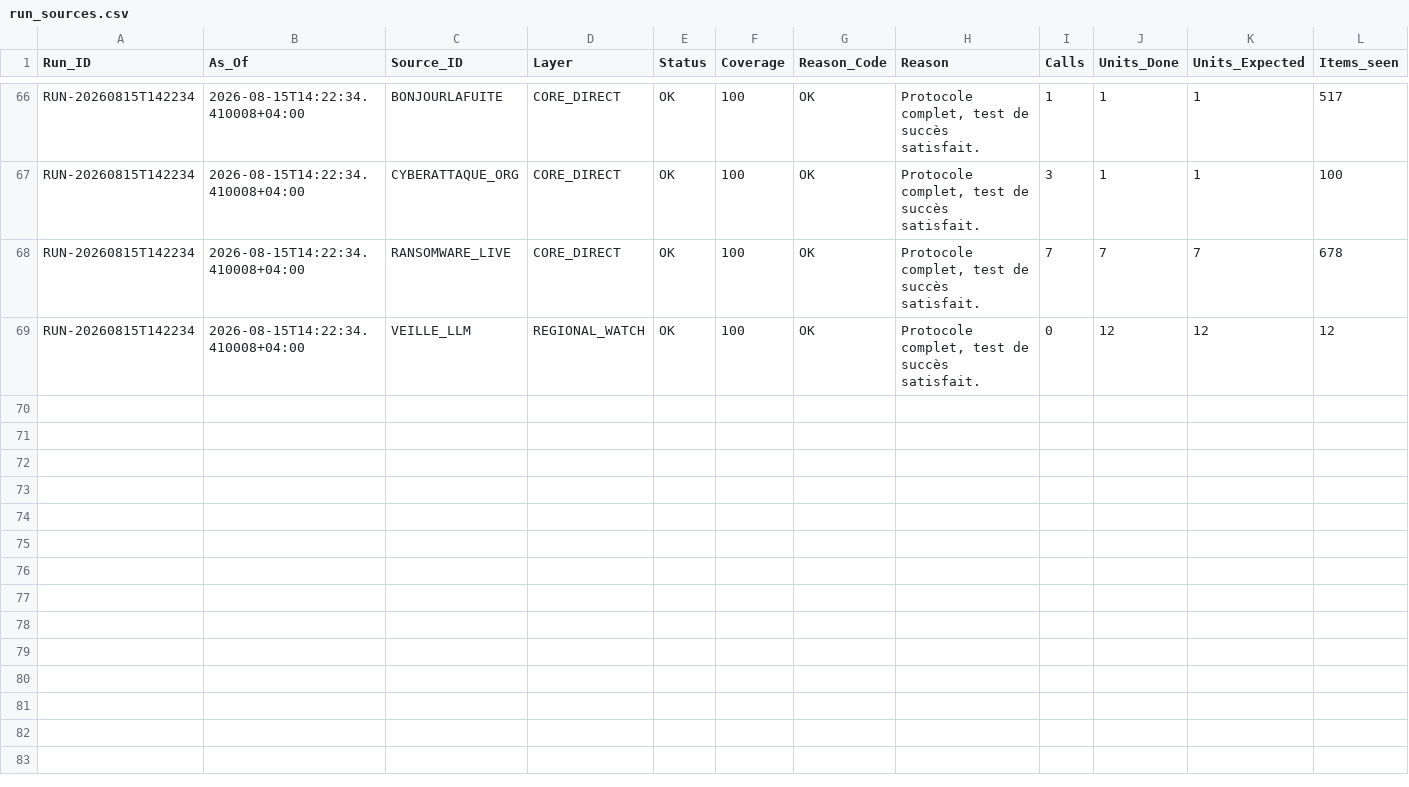
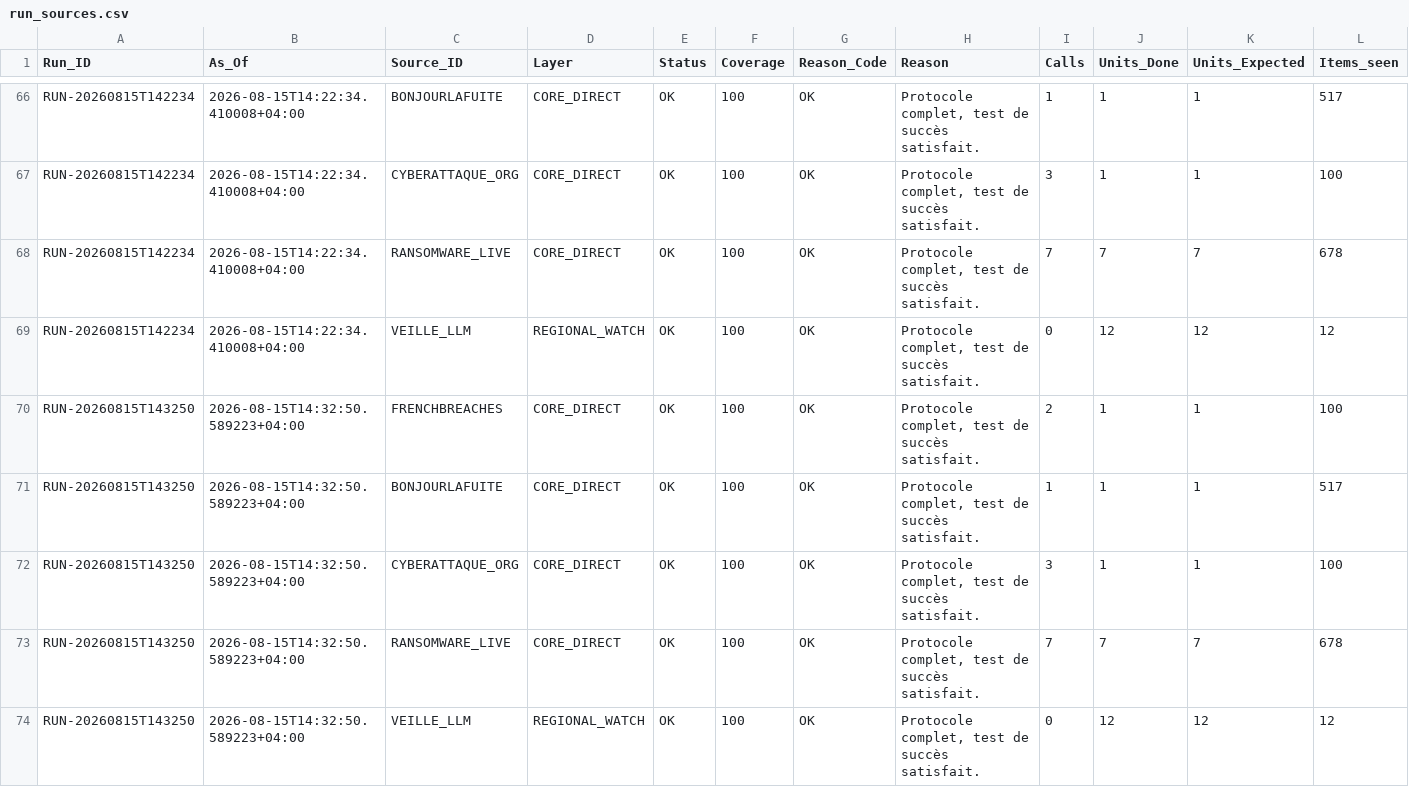
Before and after one commit to Ya7o/Cyberwatch, a CSV file: data/run_sources.csv, drawn as a sheet; only a part is shown, gaps mark what is left out; rows hold the shown columns only; the diff names each change by its address in the sheet, - before the commit and + after, or states it on an @@ line.

```diff
--- a/data/run_sources.csv
+++ b/data/run_sources.csv
+row 70: RUN-20260815T143250 | 2026-08-15T14:32:50.589223+04:00 | FRENCHBREACHES | CORE_DIRECT | OK | 100 | OK | Protocole complet, test de succès satisfait. | 2 | 1 | 1 | 100
+row 71: RUN-20260815T143250 | 2026-08-15T14:32:50.589223+04:00 | BONJOURLAFUITE | CORE_DIRECT | OK | 100 | OK | Protocole complet, test de succès satisfait. | 1 | 1 | 1 | 517
+row 72: RUN-20260815T143250 | 2026-08-15T14:32:50.589223+04:00 | CYBERATTAQUE_ORG | CORE_DIRECT | OK | 100 | OK | Protocole complet, test de succès satisfait. | 3 | 1 | 1 | 100
+row 73: RUN-20260815T143250 | 2026-08-15T14:32:50.589223+04:00 | RANSOMWARE_LIVE | CORE_DIRECT | OK | 100 | OK | Protocole complet, test de succès satisfait. | 7 | 7 | 7 | 678
+row 74: RUN-20260815T143250 | 2026-08-15T14:32:50.589223+04:00 | VEILLE_LLM | REGIONAL_WATCH | OK | 100 | OK | Protocole complet, test de succès satisfait. | 0 | 12 | 12 | 12
```
Also changed, not shown: data/ai_usage.csv, data/incidents.csv, 5 other files.
